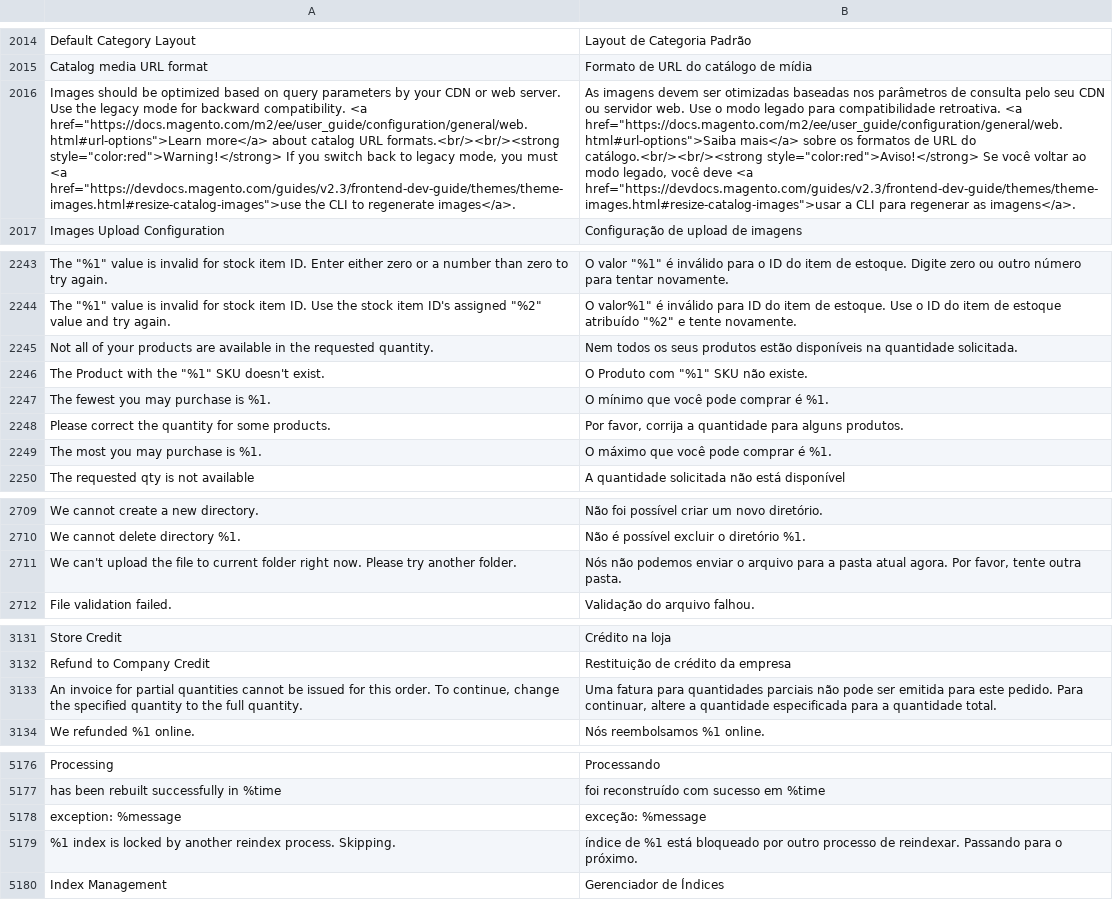
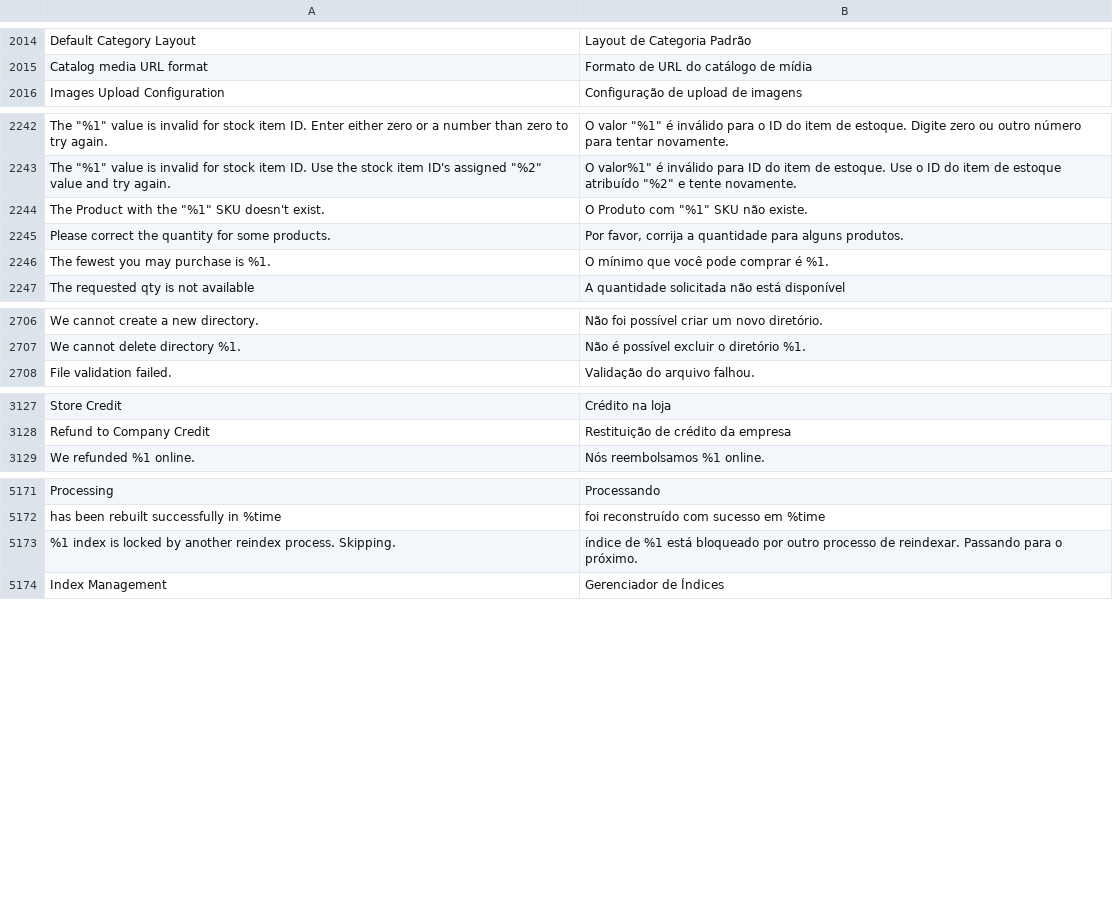
Before and after one commit to magento-l10n/language-pt_BR, a CSV file: pt_BR.csv, drawn as a sheet; only a part is shown, gaps mark what is left out; removed rows and columns are numbered as before the commit, all else as after; the diff covers the shown part only; the diff names each change by its address in the sheet, - before the commit and + after, or states it on an @@ line.

Commit message:
Updating translations from Crowdin.

```diff
--- a/pt_BR.csv
+++ b/pt_BR.csv
-row 2016: Images should be optimized based on query parameters by your CDN or web server. Use the legacy mode for backward compatibility. <a href="https://docs.magento.com/m2/ee/user_guide/configuration/general/web.html#url-options">Learn more</a> about catalog URL formats.<br/><br/><strong style="color:red">Warning!</strong> If you switch back to legacy mode, you must <a href="https://devdocs.magento.com/guides/v2.3/frontend-dev-guide/themes/theme-images.html#resize-catalog-images">use the CLI to regenerate images</a>. | As imagens devem ser otimizadas baseadas nos parâmetros de consulta pelo seu CDN ou servidor web. Use o modo legado para compatibilidade retroativa. <a href="https://docs.magento.com/m2/ee/user_guide/configuration/general/web.html#url-options">Saiba mais</a> sobre os formatos de URL do catálogo.<br/><br/><strong style="color:red">Aviso!</strong> Se você voltar ao modo legado, você deve <a href="https://devdocs.magento.com/guides/v2.3/frontend-dev-guide/themes/theme-images.html#resize-catalog-images">usar a CLI para regenerar as imagens</a>.
-row 2245: Not all of your products are available in the requested quantity. | Nem todos os seus produtos estão disponíveis na quantidade solicitada.
-row 2247: The fewest you may purchase is %1. | O mínimo que você pode comprar é %1.
-A2246: The most you may purchase is %1.
+A2246: The fewest you may purchase is %1.
-B2246: O máximo que você pode comprar é %1.
+B2246: O mínimo que você pode comprar é %1.
-row 2711: We can't upload the file to current folder right now. Please try another folder. | Nós não podemos enviar o arquivo para a pasta atual agora. Por favor, tente outra pasta.
-row 3133: An invoice for partial quantities cannot be issued for this order. To continue, change the specified quantity to the full quantity. | Uma fatura para quantidades parciais não pode ser emitida para este pedido. Para continuar, altere a quantidade especificada para a quantidade total.
-row 5178: exception: %message | exceção: %message
```
Also changed, not shown: 6 removed rows and 11 moved rows elsewhere in this file, 1 other file.
